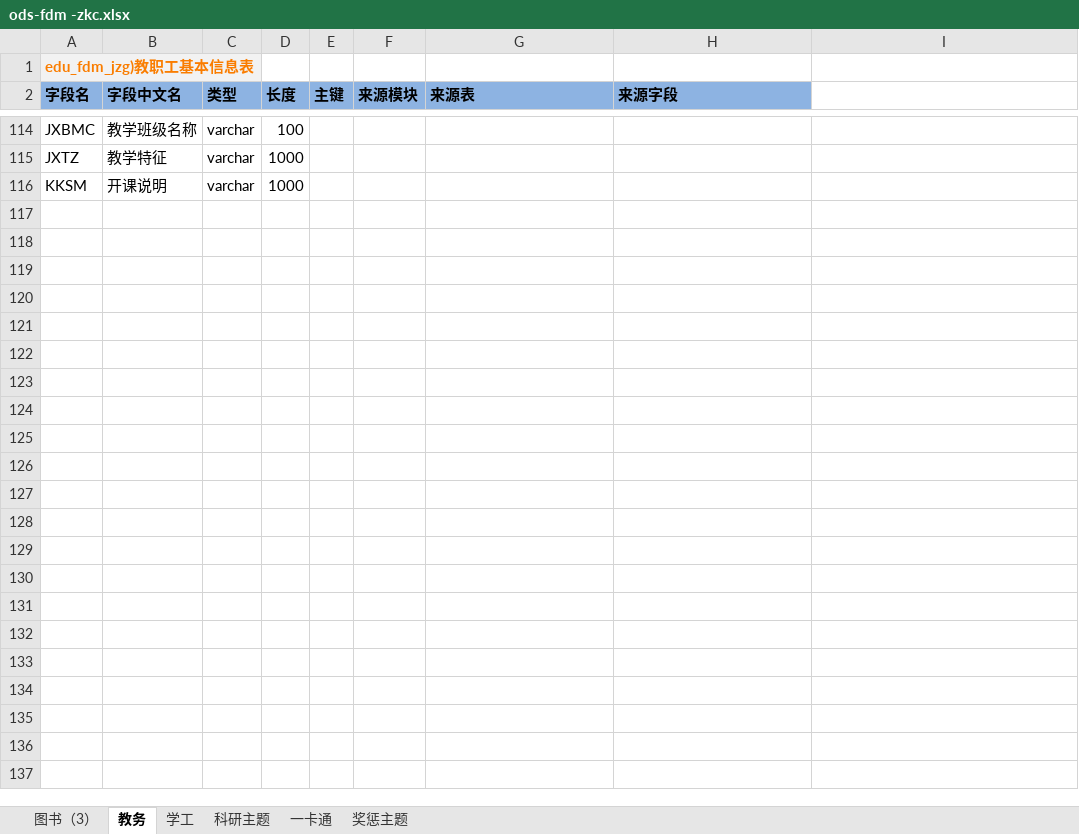
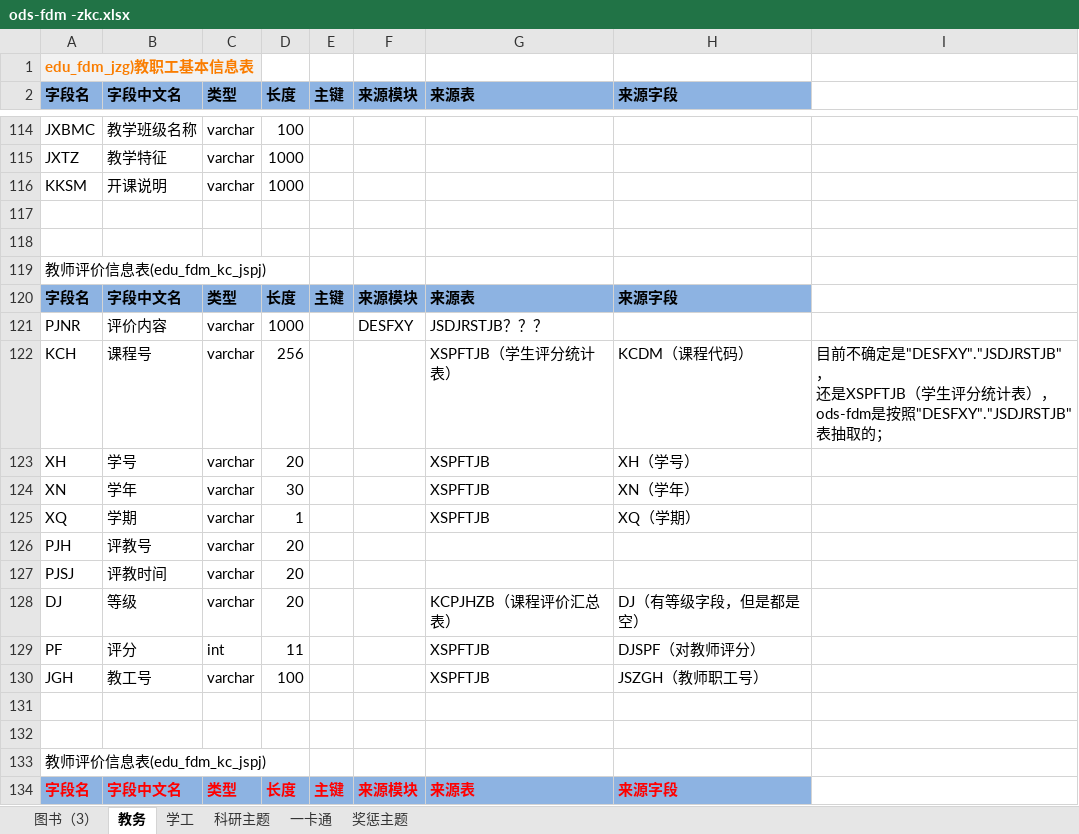
Before and after one commit to msw822/cqes_dev, an Excel workbook: 重庆二师_Dev/doc/ods-fdm -zkc.xlsx, sheet 教务, drawn as a sheet; only a part is shown, gaps mark what is left out; values as stored, in another font and other column widths than the file's, no borders; ↵ is a line break in a cell; the diff covers the shown part only; the diff names each change by its address in the sheet, - before the commit and + after, or states it on an @@ line.

```diff
--- a/重庆二师_Dev/doc/ods-fdm -zkc.xlsx (sheet 教务)
+++ b/重庆二师_Dev/doc/ods-fdm -zkc.xlsx (sheet 教务)
+row 117: (empty)
+row 118: (empty)
+row 119: 教师评价信息表(edu_fdm_kc_jspj)
+row 120: 字段名 | 字段中文名 | 类型 | 长度 | 主键 | 来源模块 | 来源表 | 来源字段
+row 121: PJNR | 评价内容 | varchar | 1000 |  | DESFXY | JSDJRSTJB？？？
+row 122: KCH | 课程号 | varchar | 256 |  |  | XSPFTJB（学生评分统计表） | KCDM（课程代码） | 目前不确定是"DESFXY"."JSDJRSTJB"， ↵ 还是XSPFTJB（学生评分统计表），ods-fdm是按照"DESFXY"."JSDJRSTJB"表抽取的；
+row 123: XH | 学号 | varchar | 20 |  |  | XSPFTJB | XH（学号）
+row 124: XN | 学年 | varchar | 30 |  |  | XSPFTJB | XN（学年）
+row 125: XQ | 学期 | varchar | 1 |  |  | XSPFTJB | XQ（学期）
+row 126: PJH | 评教号 | varchar | 20
+row 127: PJSJ | 评教时间 | varchar | 20
+row 128: DJ | 等级 | varchar | 20 |  |  | KCPJHZB（课程评价汇总表） | DJ（有等级字段，但是都是空）
+row 129: PF | 评分 | int | 11 |  |  | XSPFTJB | DJSPF（对教师评分）
+row 130: JGH | 教工号 | varchar | 100 |  |  | XSPFTJB | JSZGH（教师职工号）
+row 131: (empty)
+row 132: (empty)
+row 133: 教师评价信息表(edu_fdm_kc_jspj)
+row 134: 字段名 | 字段中文名 | 类型 | 长度 | 主键 | 来源模块 | 来源表 | 来源字段
```
Also changed, not shown: 10 added rows, 20 edited cells and cell formats elsewhere in this sheet, 6 other files.
